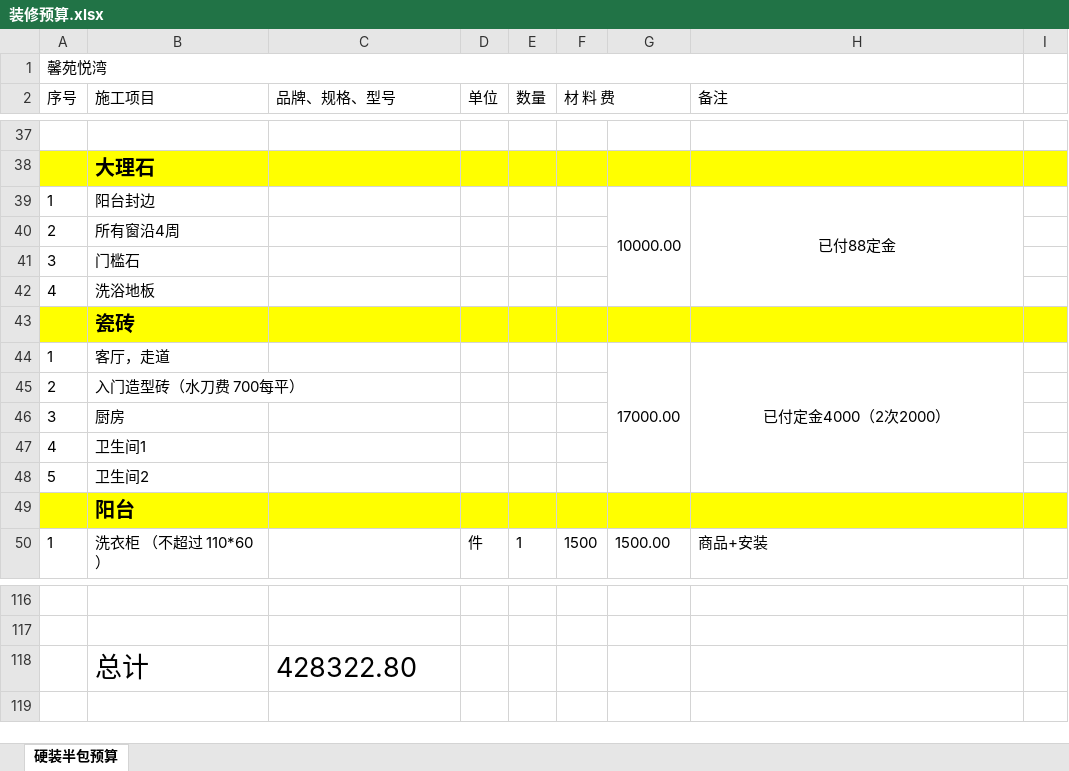
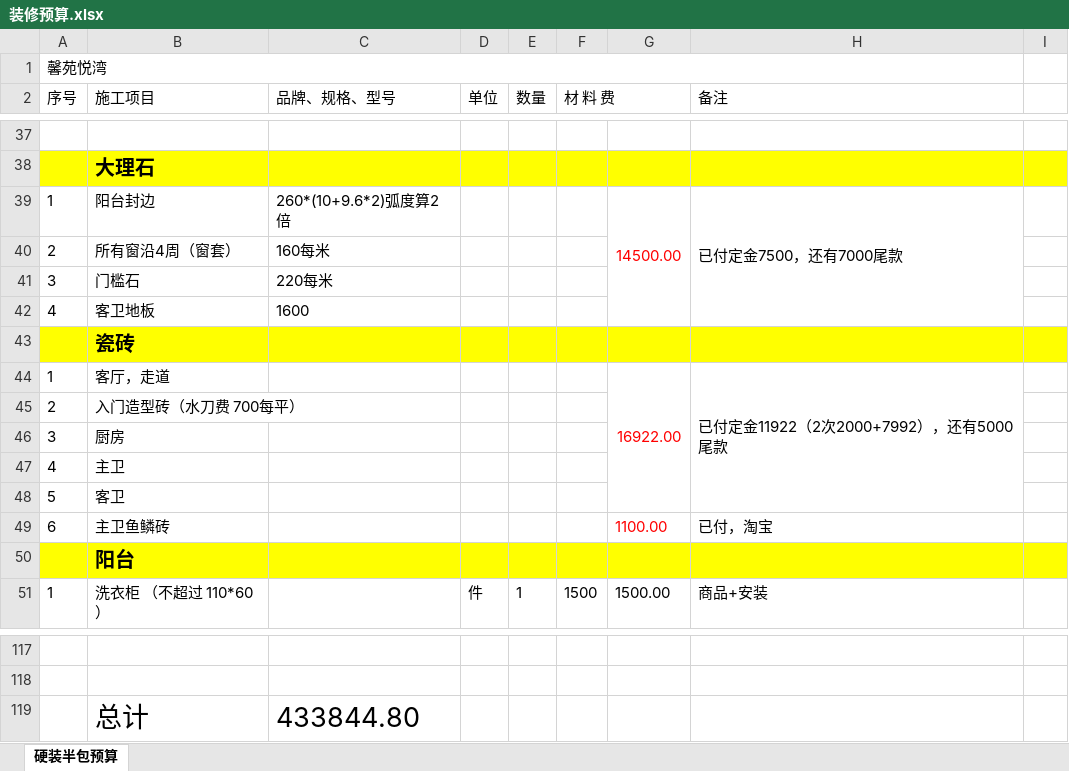
Before and after one commit to shilei-wang/waterdrop, an Excel workbook: common/iris 主要模块/装修预算.xlsx, sheet 硬装半包预算, drawn as a sheet; only a part is shown, gaps mark what is left out; values as stored, in another font and other column widths than the file's, no borders; addresses are those after the commit; the diff names each change by its address in the sheet, - before the commit and + after, or states it on an @@ line.

```diff
--- a/common/iris 主要模块/装修预算.xlsx (sheet 硬装半包预算)
+++ b/common/iris 主要模块/装修预算.xlsx (sheet 硬装半包预算)
-C39 (品牌、规格、型号): (empty)
+C39 (品牌、规格、型号): 260*(10+9.6*2)弧度算2倍
-G39: 10000.00
+G39: 14500.00
-G39 text colour: black
+G39 text colour: #FF0000
-H39 (备注): 已付88定金
+H39 (备注): 已付定金7500，还有7000尾款
-H39 alignment: center
+H39 alignment: left
-B40 (施工项目): 所有窗沿4周
+B40 (施工项目): 所有窗沿4周（窗套）
-C40 (品牌、规格、型号): (empty)
+C40 (品牌、规格、型号): 160每米
-C41 (品牌、规格、型号): (empty)
+C41 (品牌、规格、型号): 220每米
-B42 (施工项目): 洗浴地板
+B42 (施工项目): 客卫地板
-C42 (品牌、规格、型号): (empty)
+C42 (品牌、规格、型号): 1600
-G44: 17000.00
+G44: 16922.00
-G44 text colour: black
+G44 text colour: #FF0000
-H44 (备注): 已付定金4000（2次2000）
+H44 (备注): 已付定金11922（2次2000+7992），还有5000尾款
-H44 alignment: center
+H44 alignment: left
-B47 (施工项目): 卫生间1
+B47 (施工项目): 主卫
-B48 (施工项目): 卫生间2
+B48 (施工项目): 客卫
+row 49: 6 | 主卫鱼鳞砖 |  |  |  |  | 1100.00 | 已付，淘宝
-C119 (品牌、规格、型号): 428322.80
+C119 (品牌、规格、型号): 433844.80
```
Also changed, not shown: formulas that keep their value.
